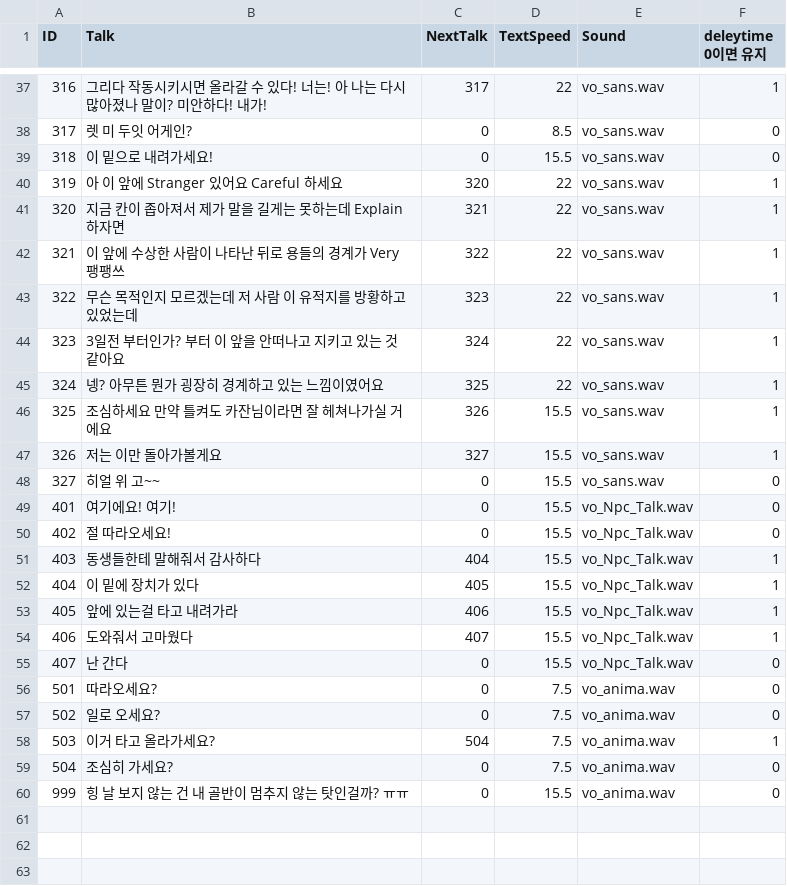
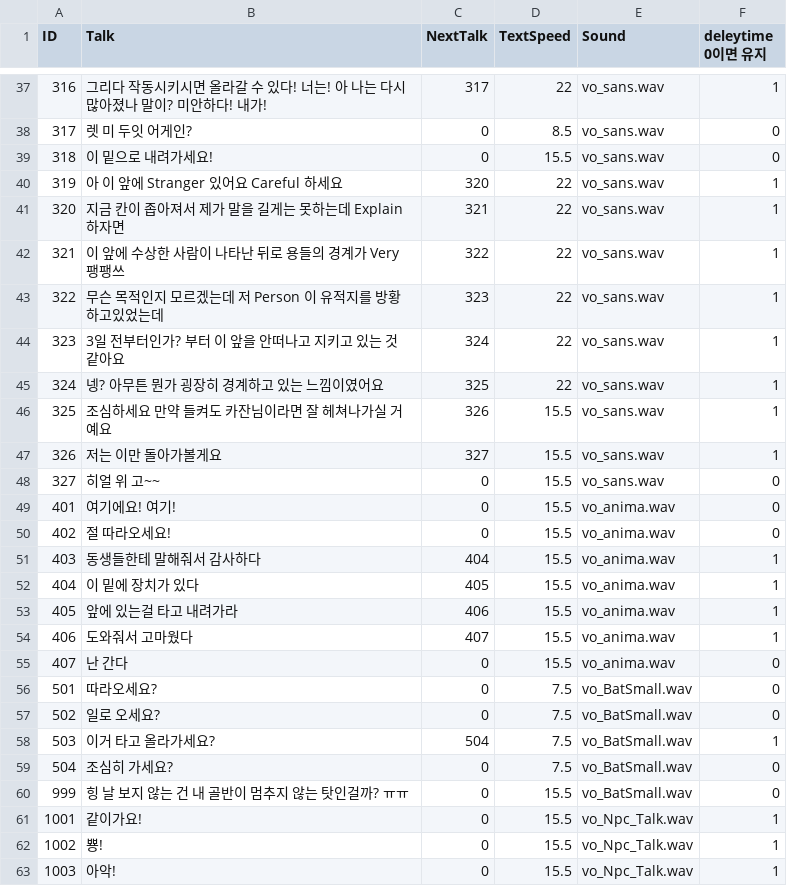
Before and after one commit to yejiv/Khazan, a CSV file: Client/Bin/Data/DB/Danjinjar_DB.csv, drawn as a sheet; only a part is shown, gaps mark what is left out.

```diff
--- a/Client/Bin/Data/DB/Danjinjar_DB.csv
+++ b/Client/Bin/Data/DB/Danjinjar_DB.csv
@@ -42,19 +42,22 @@ ID,Talk,NextTalk,TextSpeed,Sound,deleytime 0이면 유지
 321,이 앞에 수상한 사람이 나타난 뒤로 용들의 경계가 Very 팽팽쓰,322,22,vo_sans.wav,1
-322,무슨 목적인지 모르겠는데 저 사람 이 유적지를 방황하고있었는데,323,22,vo_sans.wav,1
-323, 3일전 부터인가? 부터 이 앞을 안떠나고  지키고 있는 것 같아요,324,22,vo_sans.wav,1
+322,무슨 목적인지 모르겠는데 저 Person 이 유적지를 방황하고있었는데,323,22,vo_sans.wav,1
+323, 3일 전부터인가? 부터 이 앞을 안떠나고 지키고 있는 것 같아요,324,22,vo_sans.wav,1
 324,넹? 아무튼 뭔가 굉장히 경계하고 있는 느낌이였어요,325,22,vo_sans.wav,1
-325,조심하세요 만약 틀켜도 카잔님이라면 잘 헤쳐나가실 거에요,326,15.5,vo_sans.wav,1
+325,조심하세요 만약 들켜도 카잔님이라면 잘 헤쳐나가실 거예요,326,15.5,vo_sans.wav,1
 326,저는 이만 돌아가볼게요,327,15.5,vo_sans.wav,1
 327, 히얼 위 고~~,0,15.5,vo_sans.wav,0
-401,여기에요! 여기!,0,15.5,vo_Npc_Talk.wav,0
-402,절 따라오세요!,0,15.5,vo_Npc_Talk.wav,0
-403,동생들한테 말해줘서 감사하다,404,15.5,vo_Npc_Talk.wav,1
-404,이 밑에 장치가 있다,405,15.5,vo_Npc_Talk.wav,1
-405,앞에 있는걸 타고 내려가라,406,15.5,vo_Npc_Talk.wav,1
-406,도와줘서 고마웠다,407,15.5,vo_Npc_Talk.wav,1
-407,난 간다,0,15.5,vo_Npc_Talk.wav,0
-501,따라오세요?,0,7.5,vo_anima.wav,0
-502,일로 오세요?,0,7.5,vo_anima.wav,0
-503,이거 타고 올라가세요?,504,7.5,vo_anima.wav,1
-504,조심히 가세요?,0,7.5,vo_anima.wav,0
-999,힝 날 보지 않는 건 내 골반이 멈추지 않는 탓인걸까? ㅠㅠ,0,15.5,vo_anima.wav,0
+401,여기에요! 여기!,0,15.5,vo_anima.wav,0
+402,절 따라오세요!,0,15.5,vo_anima.wav,0
+403,동생들한테 말해줘서 감사하다,404,15.5,vo_anima.wav,1
+404,이 밑에 장치가 있다,405,15.5,vo_anima.wav,1
+405,앞에 있는걸 타고 내려가라,406,15.5,vo_anima.wav,1
+406,도와줘서 고마웠다,407,15.5,vo_anima.wav,1
+407,난 간다,0,15.5,vo_anima.wav,0
+501,따라오세요?,0,7.5,vo_BatSmall.wav,0
+502,일로 오세요?,0,7.5,vo_BatSmall.wav,0
+503,이거 타고 올라가세요?,504,7.5,vo_BatSmall.wav,1
+504,조심히 가세요?,0,7.5,vo_BatSmall.wav,0
+999,힝 날 보지 않는 건 내 골반이 멈추지 않는 탓인걸까? ㅠㅠ,0,15.5,vo_BatSmall.wav,0
+1001,같이가요!,0,15.5,vo_Npc_Talk.wav,1
+1002,뿅!,0,15.5,vo_Npc_Talk.wav,1
+1003,아악!,0,15.5,vo_Npc_Talk.wav,1
```
Also changed, not shown: 33 other files.
